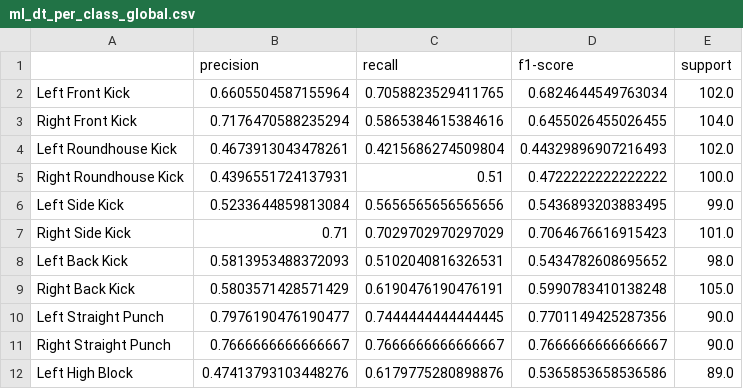
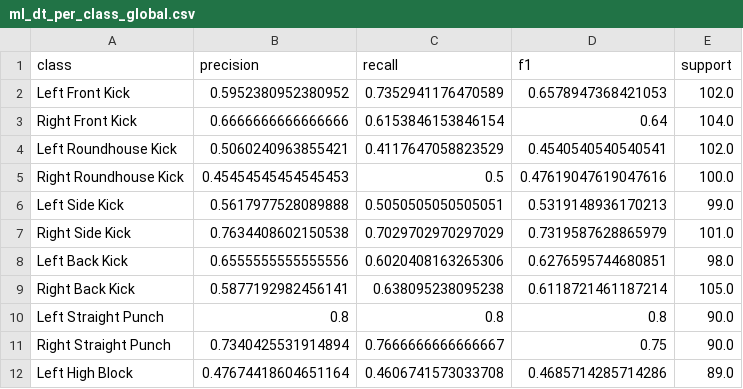
Before and after one commit to hujiao781-commits/taekwondo-accelerometer-dataset, a CSV file: results/tables/ml_dt_per_class_global.csv, drawn as a sheet; only a part is shown; the diff covers the shown part only.

```diff
--- a/results/tables/ml_dt_per_class_global.csv
+++ b/results/tables/ml_dt_per_class_global.csv
@@ -1,12 +1,12 @@
-,precision,recall,f1-score,support
-Left Front Kick,0.6605504587155964,0.7058823529411765,0.6824644549763034,102.0
-Right Front Kick,0.7176470588235294,0.5865384615384616,0.6455026455026455,104.0
-Left Roundhouse Kick,0.4673913043478261,0.4215686274509804,0.44329896907216493,102.0
-Right Roundhouse Kick,0.4396551724137931,0.51,0.4722222222222222,100.0
-Left Side Kick,0.5233644859813084,0.5656565656565656,0.5436893203883495,99.0
-Right Side Kick,0.71,0.7029702970297029,0.7064676616915423,101.0
-Left Back Kick,0.5813953488372093,0.5102040816326531,0.5434782608695652,98.0
-Right Back Kick,0.5803571428571429,0.6190476190476191,0.5990783410138248,105.0
-Left Straight Punch,0.7976190476190477,0.7444444444444445,0.7701149425287356,90.0
-Right Straight Punch,0.7666666666666667,0.7666666666666667,0.7666666666666667,90.0
-Left High Block,0.47413793103448276,0.6179775280898876,0.5365853658536586,89.0
+class,precision,recall,f1,support
+Left Front Kick,0.5952380952380952,0.7352941176470589,0.6578947368421053,102.0
+Right Front Kick,0.6666666666666666,0.6153846153846154,0.64,104.0
+Left Roundhouse Kick,0.5060240963855421,0.4117647058823529,0.4540540540540541,102.0
+Right Roundhouse Kick,0.45454545454545453,0.5,0.47619047619047616,100.0
+Left Side Kick,0.5617977528089888,0.5050505050505051,0.5319148936170213,99.0
+Right Side Kick,0.7634408602150538,0.7029702970297029,0.7319587628865979,101.0
+Left Back Kick,0.6555555555555556,0.6020408163265306,0.6276595744680851,98.0
+Right Back Kick,0.5877192982456141,0.638095238095238,0.6118721461187214,105.0
+Left Straight Punch,0.8,0.8,0.8,90.0
+Right Straight Punch,0.7340425531914894,0.7666666666666667,0.75,90.0
+Left High Block,0.47674418604651164,0.4606741573033708,0.4685714285714286,89.0
```
Also changed, not shown: 3 removed rows and 12 edited cells elsewhere in this file, results/tables/ml_all_model_summary_mean_std.csv, results/tables/ml_rf_best_params.csv, 45 other files.
